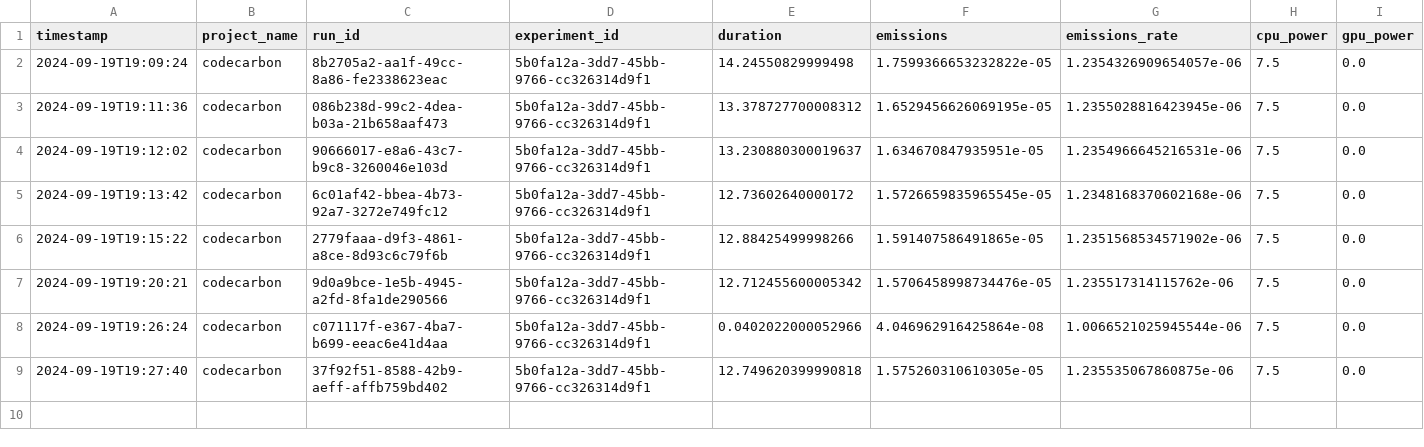
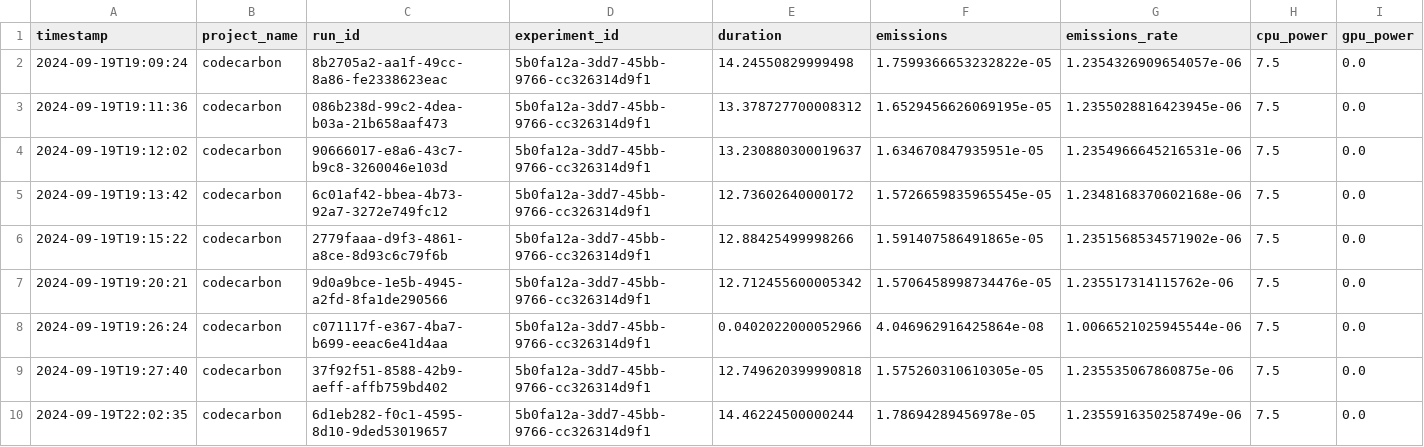
Before and after one commit to se4ai2324-uniba/CropClassification, a CSV file: emissions.csv, drawn as a sheet; only a part is shown; rows hold the shown columns only; the diff names each change by its address in the sheet, - before the commit and + after, or states it on an @@ line.

Commit message:
adding emission.csv and train model emission reports

```diff
--- a/emissions.csv
+++ b/emissions.csv
+row 10: 2024-09-19T22:02:35 | codecarbon | 6d1eb282-f0c1-4595-8d10-9ded53019657 | 5b0fa12a-3dd7-45bb-9766-cc326314d9f1 | 14.46224500000244 | 1.78694289456978e-05 | 1.2355916350258749e-06 | 7.5 | 0.0
```
Also changed, not shown: 1 other file.
